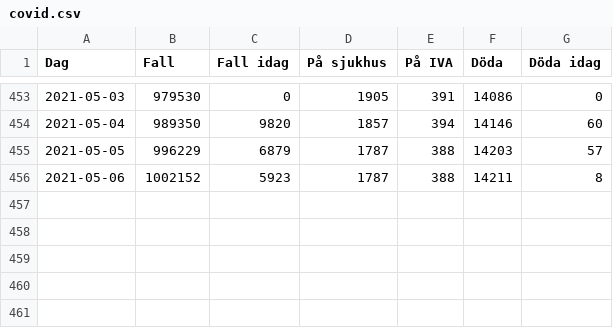
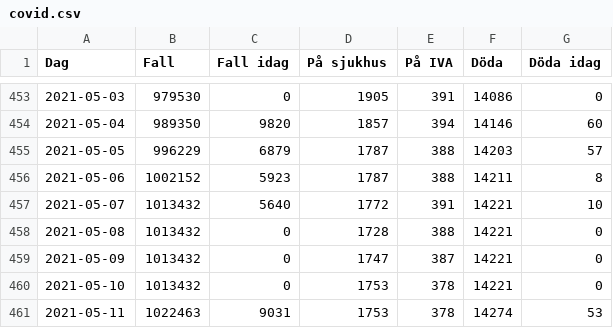
Before and after one commit to jjwikner/covid, a CSV file: database/covid.csv, drawn as a sheet; only a part is shown, gaps mark what is left out; the diff names each change by its address in the sheet, - before the commit and + after, or states it on an @@ line.

Commit message:
updated for the book

```diff
--- a/database/covid.csv
+++ b/database/covid.csv
+row 457: 2021-05-07 | 1013432 | 5640 | 1772 | 391 | 14221 | 10
+row 458: 2021-05-08 | 1013432 | 0 | 1728 | 388 | 14221 | 0
+row 459: 2021-05-09 | 1013432 | 0 | 1747 | 387 | 14221 | 0
+row 460: 2021-05-10 | 1013432 | 0 | 1753 | 378 | 14221 | 0
+row 461: 2021-05-11 | 1022463 | 9031 | 1753 | 378 | 14274 | 53
```
